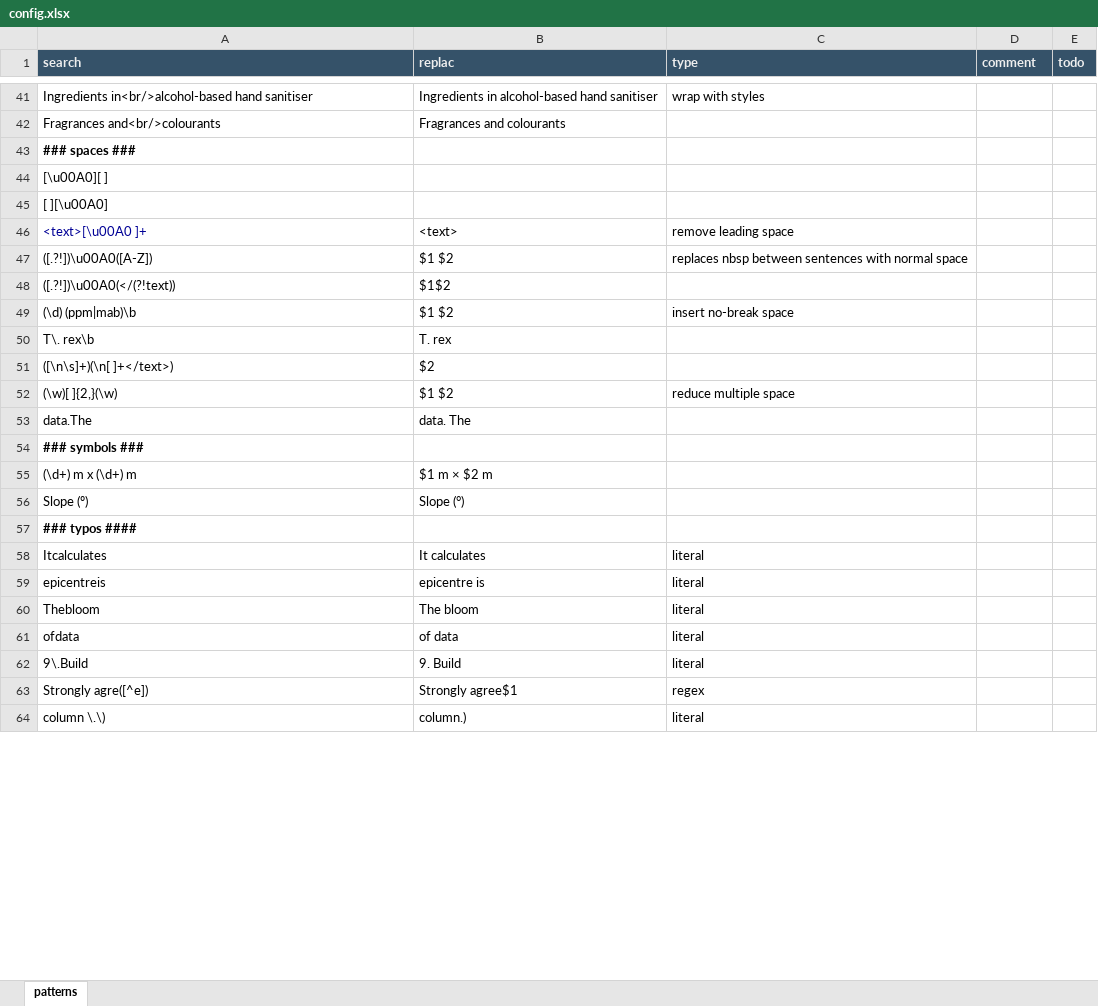
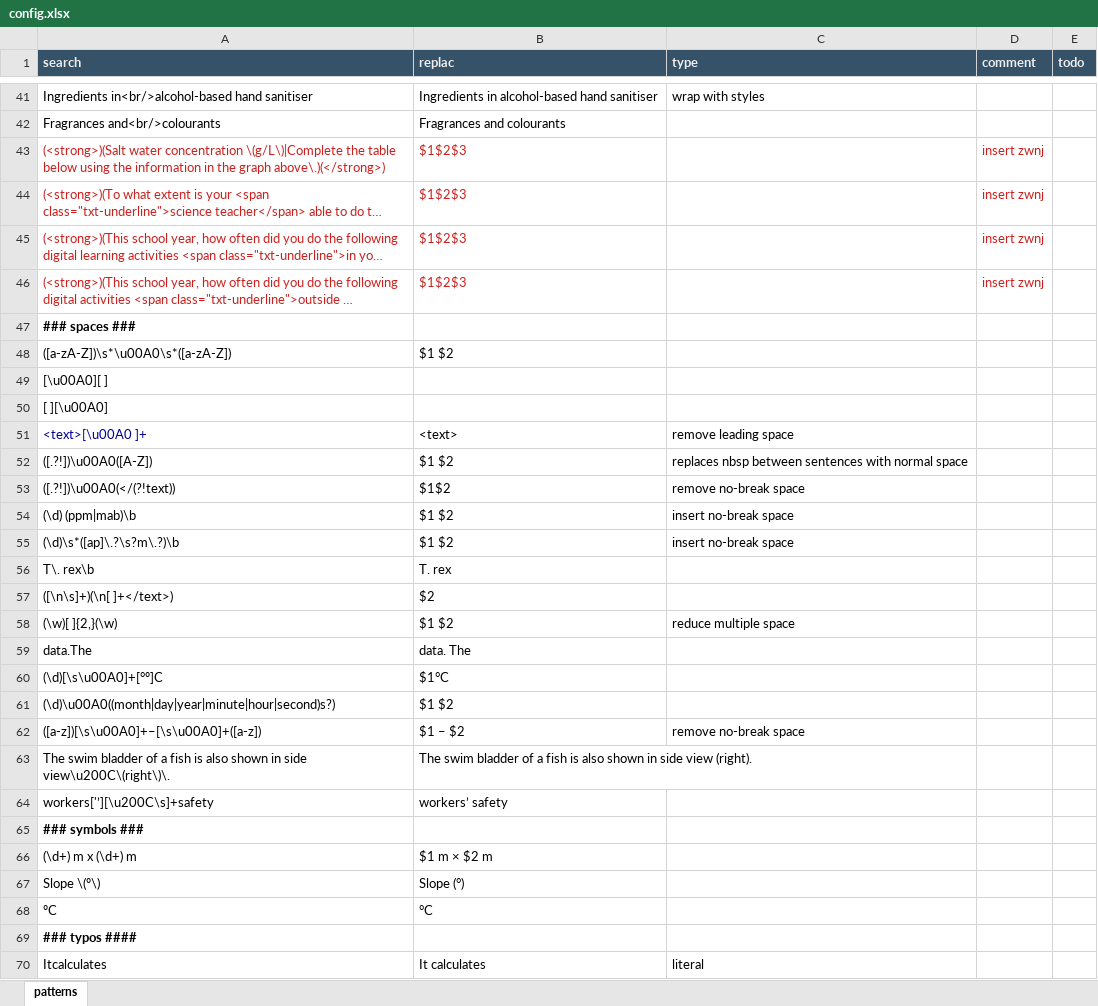
Before and after one commit to capstanlqc/source-xml-linter, an Excel workbook: config.xlsx, sheet patterns, drawn as a sheet; only a part is shown, gaps mark what is left out; the shorter side is filled out with more unchanged rows; long unchanged cells end in …; values as stored, in another font and other column widths than the file's, no borders; addresses are those after the commit; the diff covers the shown part only; the diff names each change by its address in the sheet, - before the commit and + after, or states it on an @@ line.

Commit message:
Updated config (replacement ruleset)

```diff
--- a/config.xlsx (sheet patterns)
+++ b/config.xlsx (sheet patterns)
+row 43: (<strong>)(Salt water concentration \(g/L\)|Complete the table below using the information in the graph above\.)(</strong>) | $1‌$2‌$3 |  | insert zwnj
@@ row 65 moved to row 44: (<strong>)(To what extent is your <span … @@
@@ row 66 moved to row 45: (<strong>)(This school year, how often d… @@
@@ row 67 moved to row 46: (<strong>)(This school year, how often d… @@
+row 48: ([a-zA-Z])\s*\u00A0\s*([a-zA-Z]) | $1 $2
-C53 (type): (empty)
+C53 (type): remove no-break space
+row 55: (\d)\s*([ap]\.?\s?m\.?)\b | $1 $2 | insert no-break space
+row 60: (\d)[\s\u00A0]+[°º]C | $1°C
+row 61: (\d)\u00A0((month|day|year|minute|hour|second)s?) | $1 $2
+row 62: ([a-z])[\s\u00A0]+–[\s\u00A0]+([a-z]) | $1 – $2 | remove no-break space
+row 63: The swim bladder of a fish is also shown in side view\u200C\(right\)\. | The swim bladder of a fish is also shown in side view (right).
+row 64: workers['’][\u200C\s]+safety | workers’ safety
-A67 (search): Slope (º)
+A67 (search): Slope \(º\)
+row 68: ºC | °C
```
Also changed, not shown: 2 added rows elsewhere in this sheet.
